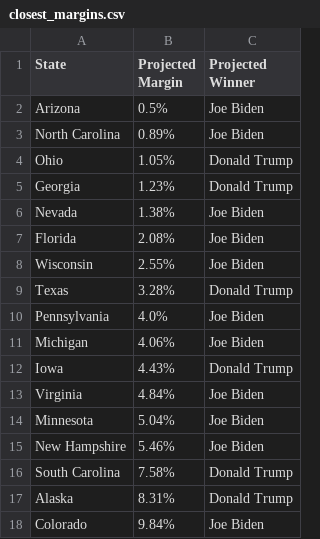
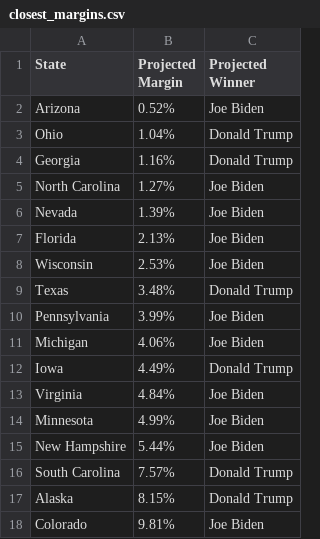
Before and after one commit to wmentrekin/2020election, a CSV file: results/closest_margins.csv, drawn as a sheet.

```diff
--- a/results/closest_margins.csv
+++ b/results/closest_margins.csv
@@ -1,18 +1,18 @@
 State,Projected Margin,Projected Winner
-Arizona,0.5%,Joe Biden
-North Carolina,0.89%,Joe Biden
-Ohio,1.05%,Donald Trump
-Georgia,1.23%,Donald Trump
-Nevada,1.38%,Joe Biden
-Florida,2.08%,Joe Biden
-Wisconsin,2.55%,Joe Biden
-Texas,3.28%,Donald Trump
-Pennsylvania,4.0%,Joe Biden
+Arizona,0.52%,Joe Biden
+Ohio,1.04%,Donald Trump
+Georgia,1.16%,Donald Trump
+North Carolina,1.27%,Joe Biden
+Nevada,1.39%,Joe Biden
+Florida,2.13%,Joe Biden
+Wisconsin,2.53%,Joe Biden
+Texas,3.48%,Donald Trump
+Pennsylvania,3.99%,Joe Biden
 Michigan,4.06%,Joe Biden
-Iowa,4.43%,Donald Trump
+Iowa,4.49%,Donald Trump
 Virginia,4.84%,Joe Biden
-Minnesota,5.04%,Joe Biden
-New Hampshire,5.46%,Joe Biden
-South Carolina,7.58%,Donald Trump
-Alaska,8.31%,Donald Trump
-Colorado,9.84%,Joe Biden
+Minnesota,4.99%,Joe Biden
+New Hampshire,5.44%,Joe Biden
+South Carolina,7.57%,Donald Trump
+Alaska,8.15%,Donald Trump
+Colorado,9.81%,Joe Biden
```
Also changed, not shown: results/flips.csv, results/full_results.csv, 5 other files.
